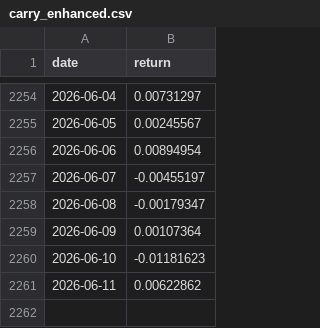
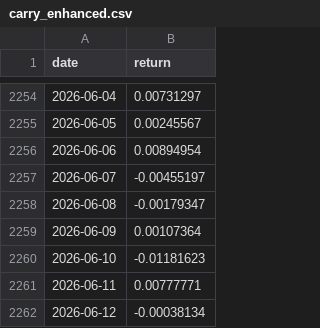
Before and after one commit to aperiodic-io/factors-dataroom, a CSV file: data/portfolio-40-returns/carry_enhanced.csv, drawn as a sheet; only a part is shown, gaps mark what is left out.

```diff
--- a/data/portfolio-40-returns/carry_enhanced.csv
+++ b/data/portfolio-40-returns/carry_enhanced.csv
@@ -2260,2 +2260,3 @@ date,return
 2026-06-10,-0.01181623
-2026-06-11,0.00622862
+2026-06-11,0.00777771
+2026-06-12,-0.00038134
```
Also changed, not shown: data/portfolio-40-returns/instantaneous_volatility.csv, data/portfolio-40-returns/margin_risk.csv, 56 other files.
